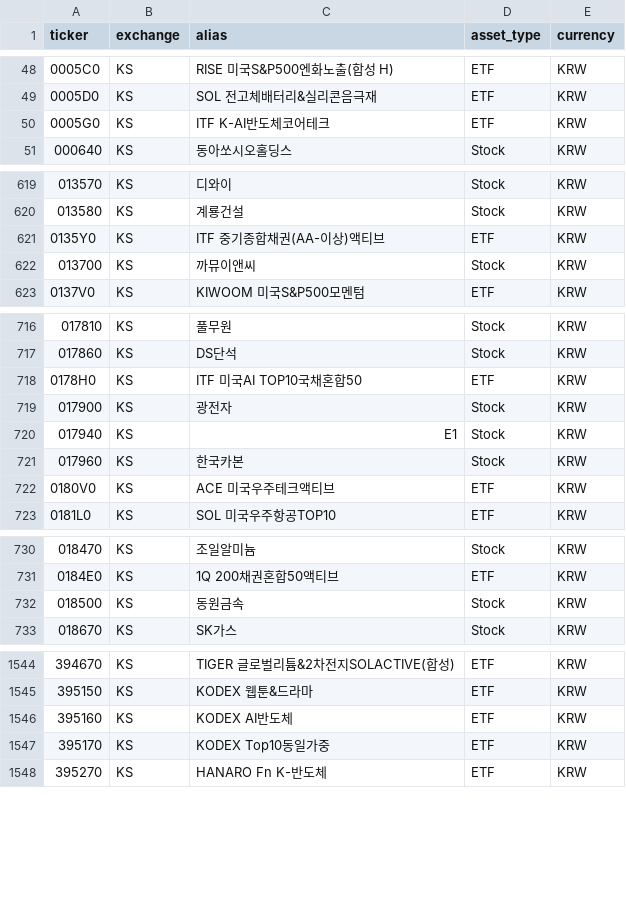
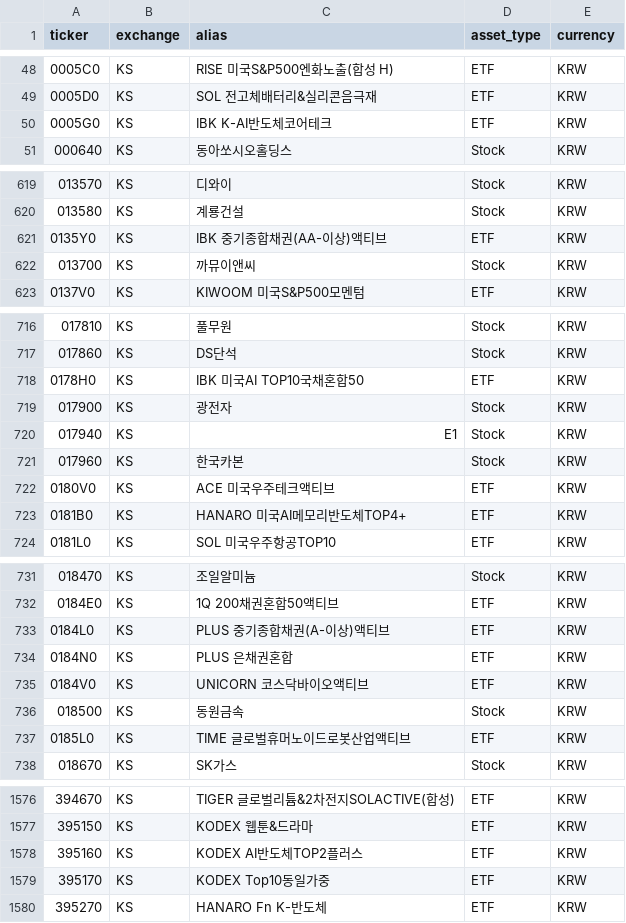
Before and after one commit to Junghyun99/ticker-map, a CSV file: data/kospi_code.csv, drawn as a sheet; only a part is shown, gaps mark what is left out; the diff covers the shown part only.

```diff
--- a/data/kospi_code.csv
+++ b/data/kospi_code.csv
@@ -49,3 +49,3 @@
 0005D0,KS,SOL 전고체배터리&실리콘음극재,ETF,KRW
-0005G0,KS,ITF K-AI반도체코어테크,ETF,KRW
+0005G0,KS,IBK K-AI반도체코어테크,ETF,KRW
 000640,KS,동아쏘시오홀딩스,Stock,KRW
@@ -620,3 +620,3 @@
 013580,KS,계룡건설,Stock,KRW
-0135Y0,KS,ITF 중기종합채권(AA-이상)액티브,ETF,KRW
+0135Y0,KS,IBK 중기종합채권(AA-이상)액티브,ETF,KRW
 013700,KS,까뮤이앤씨,Stock,KRW
@@ -717,3 +717,3 @@
 017860,KS,DS단석,Stock,KRW
-0178H0,KS,ITF 미국AI TOP10국채혼합50,ETF,KRW
+0178H0,KS,IBK 미국AI TOP10국채혼합50,ETF,KRW
 017900,KS,광전자,Stock,KRW
@@ -722,2 +722,3 @@
 0180V0,KS,ACE 미국우주테크액티브,ETF,KRW
+0181B0,KS,HANARO 미국AI메모리반도체TOP4+,ETF,KRW
 0181L0,KS,SOL 미국우주항공TOP10,ETF,KRW
@@ -731,3 +732,7 @@
 0184E0,KS,1Q 200채권혼합50액티브,ETF,KRW
+0184L0,KS,PLUS 중기종합채권(A-이상)액티브,ETF,KRW
+0184N0,KS,PLUS 은채권혼합,ETF,KRW
+0184V0,KS,UNICORN 코스닥바이오액티브,ETF,KRW
 018500,KS,동원금속,Stock,KRW
+0185L0,KS,TIME 글로벌휴머노이드로봇산업액티브,ETF,KRW
 018670,KS,SK가스,Stock,KRW
@@ -1545,3 +1577,3 @@
 395150,KS,KODEX 웹툰&드라마,ETF,KRW
-395160,KS,KODEX AI반도체,ETF,KRW
+395160,KS,KODEX AI반도체TOP2플러스,ETF,KRW
 395170,KS,KODEX Top10동일가중,ETF,KRW
```
Also changed, not shown: 27 added rows and 2 edited cells elsewhere in this file, data/ams_code.csv, data/kosdaq_code.csv, 4 other files.
